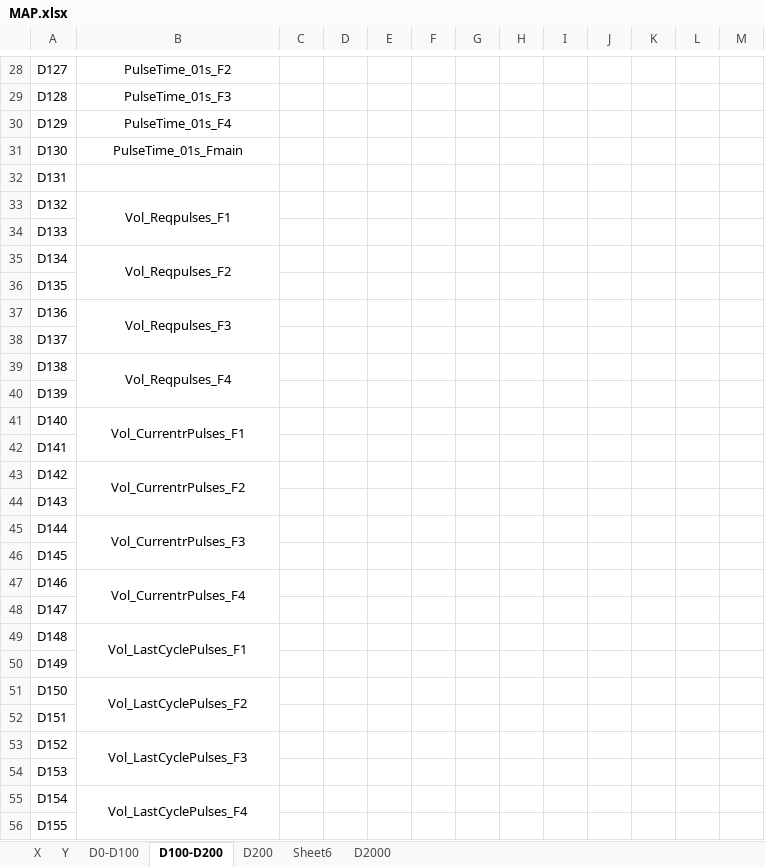
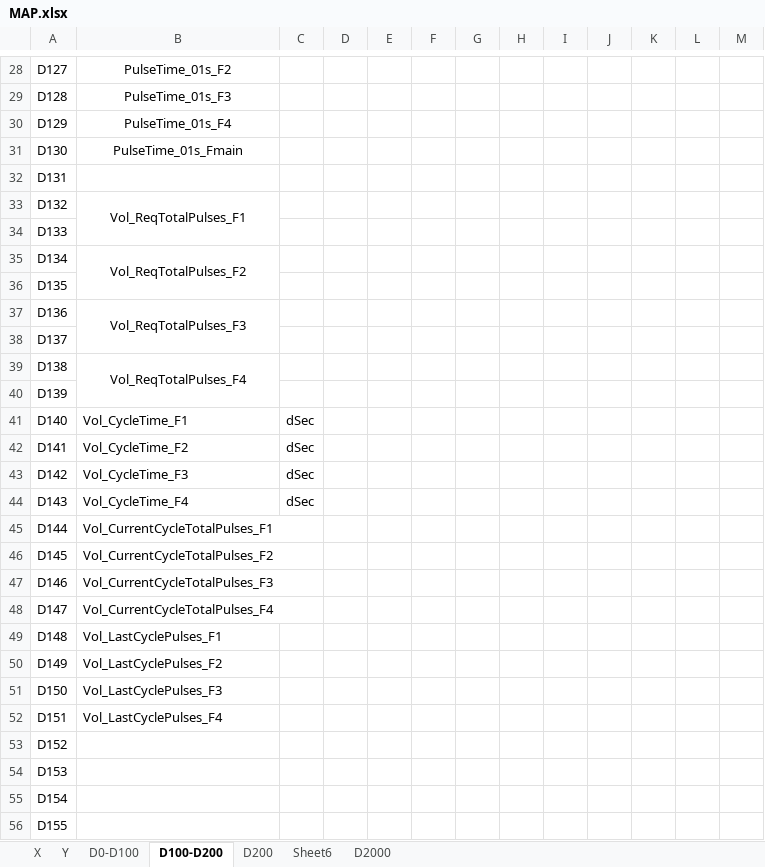
Before and after one commit to rboulme/Fertilizer, an Excel workbook: PLC/MAP.xlsx, sheet D100-D200, drawn as a sheet; only a part is shown, gaps mark what is left out; values as stored, in another font and other column widths than the file's, no borders; removed rows and columns are numbered as before the commit, all else as after; the diff covers the shown part only; the diff names each change by its address in the sheet, - before the commit and + after, or states it on an @@ line.

```diff
--- a/PLC/MAP.xlsx (sheet D100-D200)
+++ b/PLC/MAP.xlsx (sheet D100-D200)
-B33: Vol_Reqpulses_F1
+B33: Vol_ReqTotalPulses_F1
-B35: Vol_Reqpulses_F2
+B35: Vol_ReqTotalPulses_F2
-B37: Vol_Reqpulses_F3
+B37: Vol_ReqTotalPulses_F3
-B39: Vol_Reqpulses_F4
+B39: Vol_ReqTotalPulses_F4
-B41: Vol_CurrentrPulses_F1
+B41: Vol_CycleTime_F1
-B41 alignment: center
+B41 alignment: left
-B41:B42 merged
-C41:C44: (empty)
+C41:C44: dSec
-B42: (empty)
+B42: Vol_CycleTime_F2
-B43: Vol_CurrentrPulses_F2
+B43: Vol_CycleTime_F3
-B43 alignment: center
+B43 alignment: left
-B43:B44 merged
-B44: (empty)
+B44: Vol_CycleTime_F4
-B45: Vol_CurrentrPulses_F3
+B45: Vol_CurrentCycleTotalPulses_F1
-B45 alignment: center
+B45 alignment: left
-B45:B46 merged
-B46: (empty)
+B46: Vol_CurrentCycleTotalPulses_F2
-B47: Vol_CurrentrPulses_F4
+B47: Vol_CurrentCycleTotalPulses_F3
-B47 alignment: center
+B47 alignment: left
-B47:B48 merged
-B48: (empty)
+B48: Vol_CurrentCycleTotalPulses_F4
-B49 alignment: center
+B49 alignment: left
-B49:B50 merged
-B50: (empty)
+B50: Vol_LastCyclePulses_F2
-B51: Vol_LastCyclePulses_F2
+B51: Vol_LastCyclePulses_F3
-B51 alignment: center
+B51 alignment: left
-B51:B52 merged
-B52: (empty)
+B52: Vol_LastCyclePulses_F4
-B53: Vol_LastCyclePulses_F3
+B53: (empty)
-B53:B54 merged
-B55: Vol_LastCyclePulses_F4
+B55: (empty)
-B55:B56 merged
```
Also changed, not shown: 3 added rows, 1 removed row and 18 edited cells elsewhere in this sheet, sheet D2000, 3 other files.
